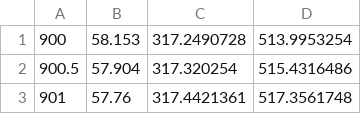
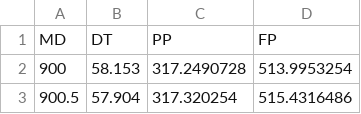
Before and after one commit to lucasachristman/datasets, a CSV file: univ43-14-6H_geopress_Lopez.csv, drawn as a sheet; only a part is shown; the shorter side is filled out with more unchanged rows; the diff names each change by its address in the sheet, - before the commit and + after, or states it on an @@ line.

Commit message:
Update univ43-14-6H_geopress_Lopez.csv

```diff
--- a/univ43-14-6H_geopress_Lopez.csv
+++ b/univ43-14-6H_geopress_Lopez.csv
+row 1: MD | DT | PP | FP
```
